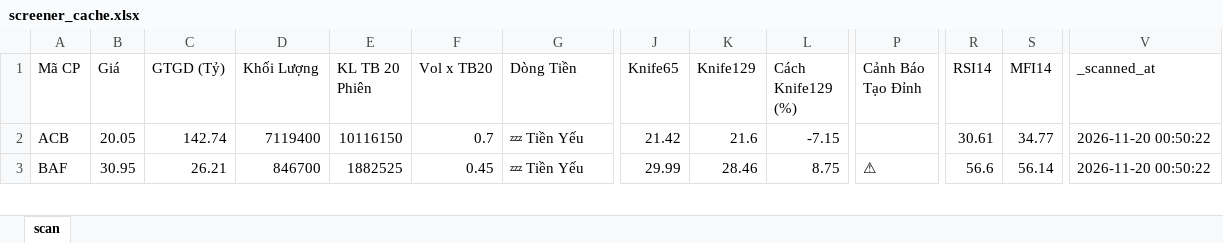
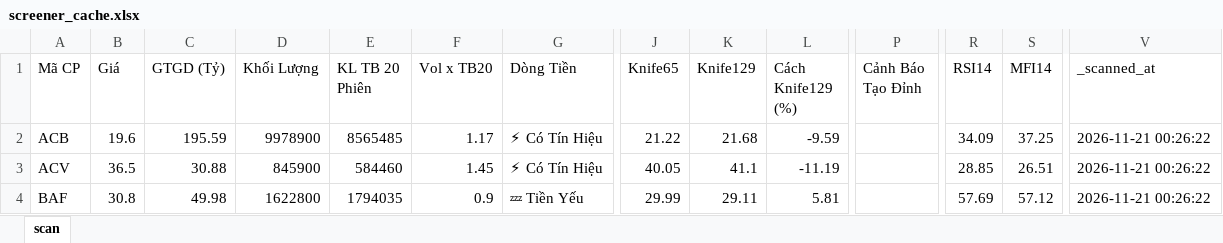
Before and after one commit to nnnhutien-cpu/Fairy-stock, an Excel workbook: screener_cache.xlsx, sheet scan, drawn as a sheet; only a part is shown, gaps mark what is left out; values as stored, in another font and other column widths than the file's, no borders; addresses are those after the commit; rows hold the shown columns only; the diff covers the shown part only; the diff names each change by its address in the sheet, - before the commit and + after, or states it on an @@ line.

```diff
--- a/screener_cache.xlsx (sheet scan)
+++ b/screener_cache.xlsx (sheet scan)
-B2 (Giá): 20.05
+B2 (Giá): 19.6
-C2 (GTGD (Tỷ)): 142.74
+C2 (GTGD (Tỷ)): 195.59
-D2 (Khối Lượng): 7119400
+D2 (Khối Lượng): 9978900
-E2 (KL TB 20 Phiên): 10116150
+E2 (KL TB 20 Phiên): 8565485
-F2 (Vol x TB20): 0.7
+F2 (Vol x TB20): 1.17
-G2 (Dòng Tiền): 💤 Tiền Yếu
+G2 (Dòng Tiền): ⚡ Có Tín Hiệu
-J2 (Knife65): 21.42
+J2 (Knife65): 21.22
-K2 (Knife129): 21.6
+K2 (Knife129): 21.68
-L2 (Cách Knife129 (%)): -7.15
+L2 (Cách Knife129 (%)): -9.59
-R2 (RSI14): 30.61
+R2 (RSI14): 34.09
-S2 (MFI14): 34.77
+S2 (MFI14): 37.25
-V2 (_scanned_at): 2026-11-20 00:50:22
+V2 (_scanned_at): 2026-11-21 00:26:22
+row 3: ACV | 36.5 | 30.88 | 845900 | 584460 | 1.45 | ⚡ Có Tín Hiệu | 40.05 | 41.1 | -11.19 |  | 28.85 | 26.51 | 2026-11-21 00:26:22
-B4 (Giá): 30.95
+B4 (Giá): 30.8
-C4 (GTGD (Tỷ)): 26.21
+C4 (GTGD (Tỷ)): 49.98
-D4 (Khối Lượng): 846700
+D4 (Khối Lượng): 1622800
-E4 (KL TB 20 Phiên): 1882525
+E4 (KL TB 20 Phiên): 1794035
-F4 (Vol x TB20): 0.45
+F4 (Vol x TB20): 0.9
-K4 (Knife129): 28.46
+K4 (Knife129): 29.11
-L4 (Cách Knife129 (%)): 8.75
+L4 (Cách Knife129 (%)): 5.81
-P4 (Cảnh Báo Tạo Đỉnh): ⚠
+P4 (Cảnh Báo Tạo Đỉnh): (empty)
-R4 (RSI14): 56.6
+R4 (RSI14): 57.69
-S4 (MFI14): 56.14
+S4 (MFI14): 57.12
-V4 (_scanned_at): 2026-11-20 00:50:22
+V4 (_scanned_at): 2026-11-21 00:26:22
```
Also changed, not shown: 8 added rows, 7 removed rows and 759 edited cells elsewhere in this sheet.
